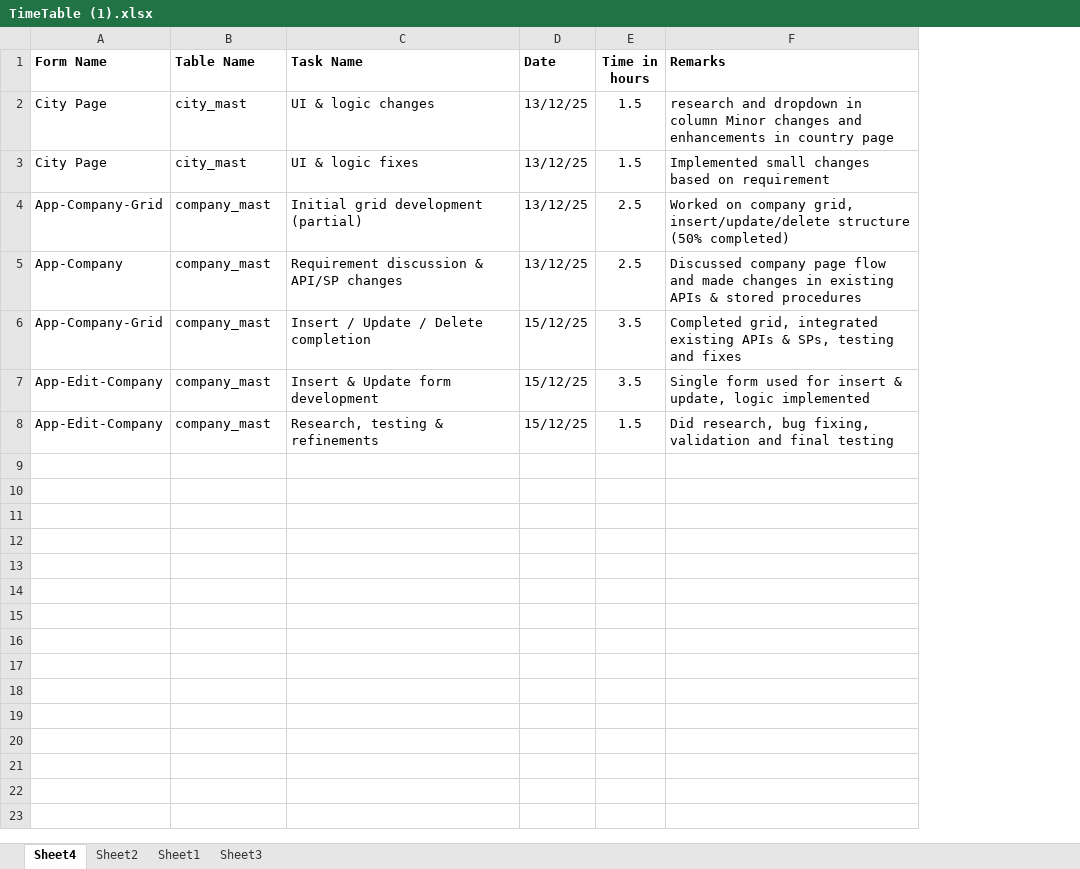
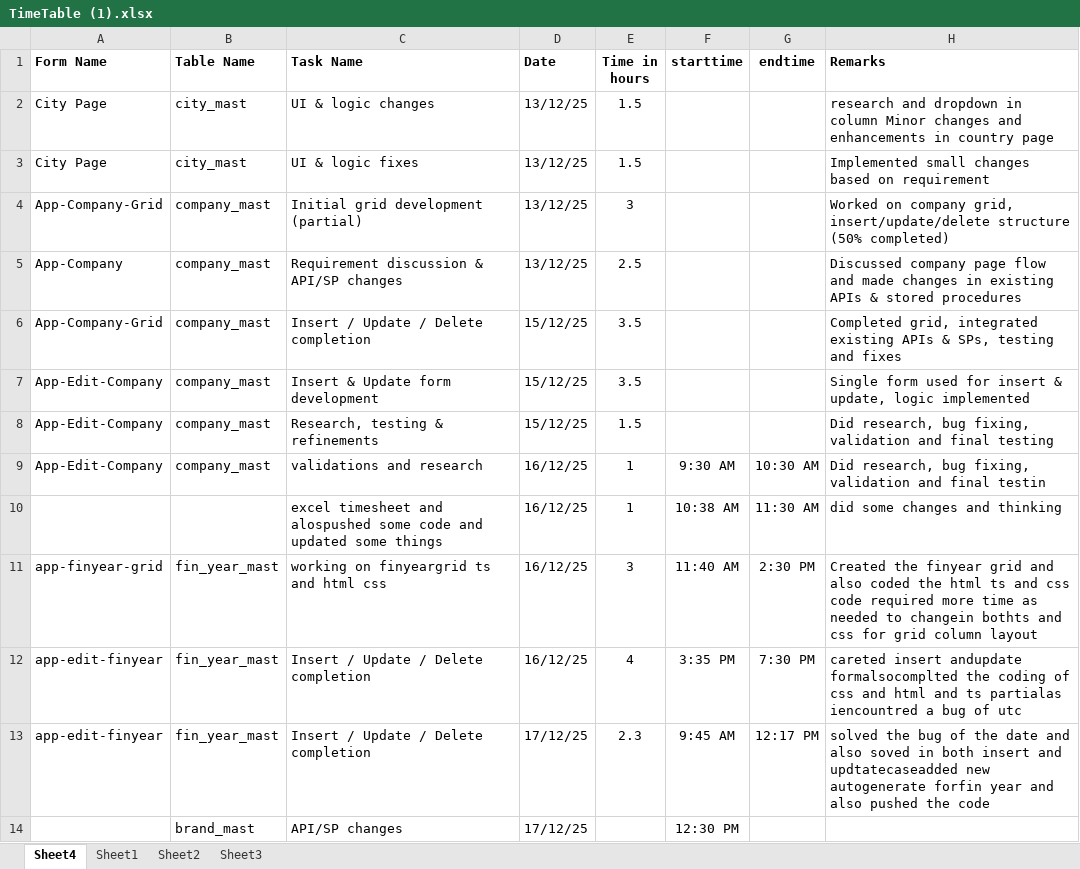
Before and after one commit to anandayyanagoudar155-sketch/dhara_pvd_decor, an Excel workbook: TimeTable (1).xlsx, sheet Sheet4, drawn as a sheet; values as stored, in another font and other column widths than the file's, no borders; the diff names each change by its address in the sheet, - before the commit and + after, or states it on an @@ line.

```diff
--- a/TimeTable (1).xlsx (sheet Sheet4)
+++ b/TimeTable (1).xlsx (sheet Sheet4)
@@ sheet tab order changed: Sheet4 | Sheet1 | Sheet2 | Sheet3 @@
+column F (starttime), empty
+column G (endtime), empty
-E4 (Time in hours): 2.5
+E4 (Time in hours): 3
+row 9: App-Edit-Company | company_mast | validations and research | 16/12/25 | 1 | 9:30 AM | 10:30 AM | Did research, bug fixing, validation and final testin
+row 10:  |  | excel timesheet and alospushed some code and updated some things | 16/12/25 | 1 | 10:38 AM | 11:30 AM | did some changes and thinking
+row 11: app-finyear-grid | fin_year_mast | working on finyeargrid ts and html css | 16/12/25 | 3 | 11:40 AM | 2:30 PM | Created the finyear grid and also coded the html ts and css code required more time as needed to changein bothts and css for grid column layout
+row 12: app-edit-finyear | fin_year_mast | Insert / Update / Delete completion | 16/12/25 | 4 | 3:35 PM | 7:30 PM | careted insert andupdate formalsocomplted the coding of css and html and ts partialas iencountred a bug of utc
+row 13: app-edit-finyear | fin_year_mast | Insert / Update / Delete completion | 17/12/25 | 2.3 | 9:45 AM | 12:17 PM | solved the bug of the date and also soved in both insert and updtatecaseadded new autogenerate forfin year and also pushed the code
+row 14:  | brand_mast | API/SP changes | 17/12/25 |  | 12:30 PM
```
Also changed, not shown: sheet Sheet1, 1 other file.
